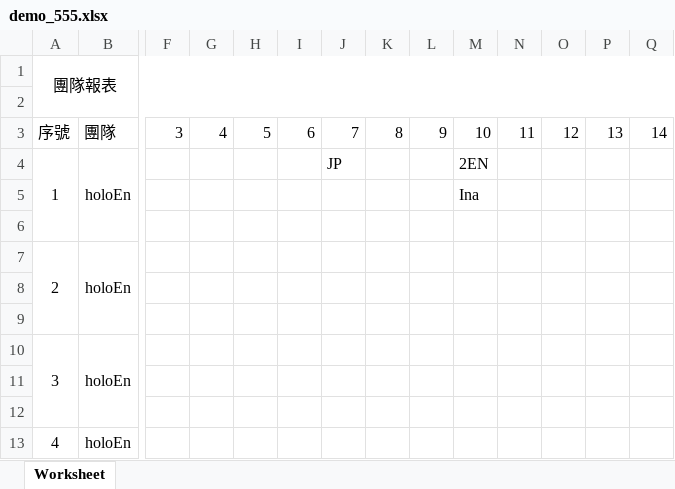
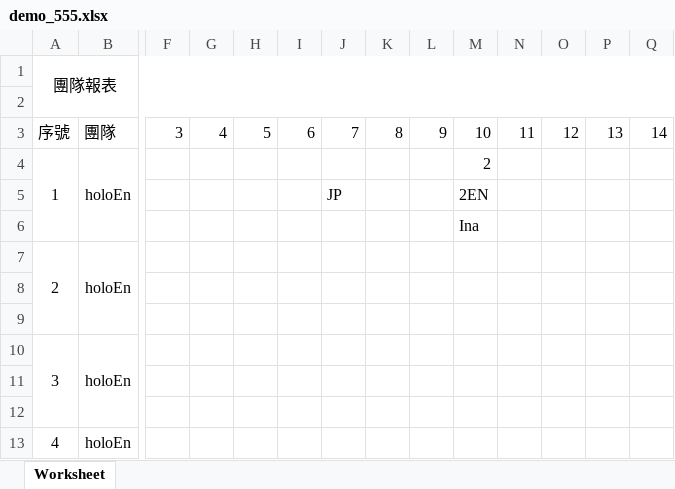
Before and after one commit to Mu395179/PHPExcel, an Excel workbook: phpexcel_test/demo_555.xlsx, sheet Worksheet, drawn as a sheet; only a part is shown, gaps mark what is left out; values as stored, in another font and other column widths than the file's, no borders; removed rows and columns are numbered as before the commit, all else as after; rows hold the shown columns only; the diff names each change by its address in the sheet, - before the commit and + after, or states it on an @@ line.

```diff
--- a/phpexcel_test/demo_555.xlsx (sheet Worksheet)
+++ b/phpexcel_test/demo_555.xlsx (sheet Worksheet)
-J4: JP
+J4: (empty)
-M4: 2EN
+M4: 2
+row 5:  |  |  |  |  |  | JP |  |  | 2EN
-row 6: (empty)
```
Also changed, not shown: 1 other file.
